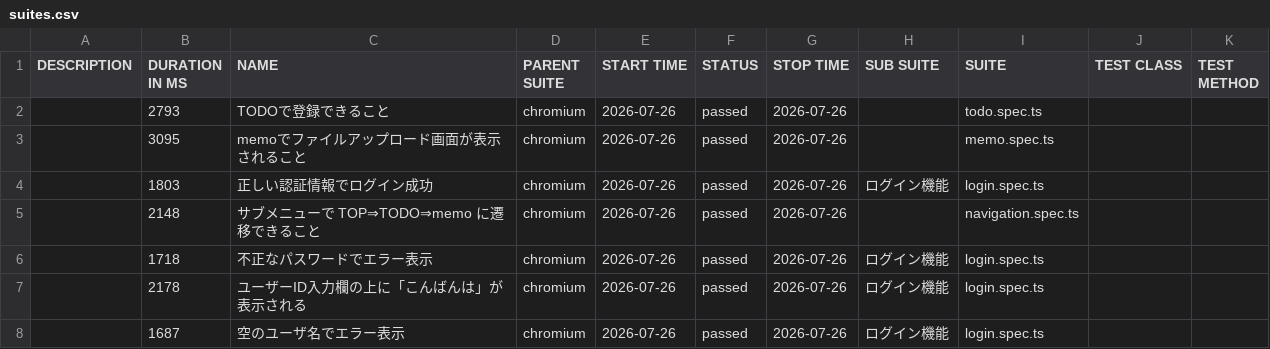
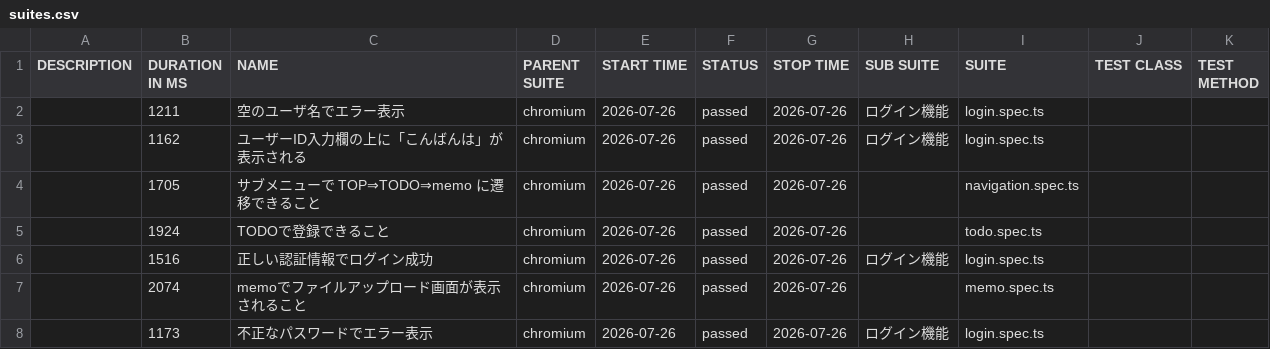
Before and after one commit to cocomomojo/test_app, a CSV file: allure/data/suites.csv, drawn as a sheet.

```diff
--- a/allure/data/suites.csv
+++ b/allure/data/suites.csv
@@ -1,8 +1,8 @@
 "DESCRIPTION","DURATION IN MS","NAME","PARENT SUITE","START TIME","STATUS","STOP TIME","SUB SUITE","SUITE","TEST CLASS","TEST METHOD"
-"","2793","TODOで登録できること","chromium","2026-07-26","passed","2026-07-26","","todo.spec.ts","",""
-"","3095","memoでファイルアップロード画面が表示されること","chromium","2026-07-26","passed","2026-07-26","","memo.spec.ts","",""
-"","1803","正しい認証情報でログイン成功","chromium","2026-07-26","passed","2026-07-26","ログイン機能","login.spec.ts","",""
-"","2148","サブメニューで TOP⇒TODO⇒memo に遷移できること","chromium","2026-07-26","passed","2026-07-26","","navigation.spec.ts","",""
-"","1718","不正なパスワードでエラー表示","chromium","2026-07-26","passed","2026-07-26","ログイン機能","login.spec.ts","",""
-"","2178","ユーザーID入力欄の上に「こんばんは」が表示される","chromium","2026-07-26","passed","2026-07-26","ログイン機能","login.spec.ts","",""
-"","1687","空のユーザ名でエラー表示","chromium","2026-07-26","passed","2026-07-26","ログイン機能","login.spec.ts","",""
+"","1211","空のユーザ名でエラー表示","chromium","2026-07-26","passed","2026-07-26","ログイン機能","login.spec.ts","",""
+"","1162","ユーザーID入力欄の上に「こんばんは」が表示される","chromium","2026-07-26","passed","2026-07-26","ログイン機能","login.spec.ts","",""
+"","1705","サブメニューで TOP⇒TODO⇒memo に遷移できること","chromium","2026-07-26","passed","2026-07-26","","navigation.spec.ts","",""
+"","1924","TODOで登録できること","chromium","2026-07-26","passed","2026-07-26","","todo.spec.ts","",""
+"","1516","正しい認証情報でログイン成功","chromium","2026-07-26","passed","2026-07-26","ログイン機能","login.spec.ts","",""
+"","2074","memoでファイルアップロード画面が表示されること","chromium","2026-07-26","passed","2026-07-26","","memo.spec.ts","",""
+"","1173","不正なパスワードでエラー表示","chromium","2026-07-26","passed","2026-07-26","ログイン機能","login.spec.ts","",""
```
Also changed, not shown: 28 other files.
